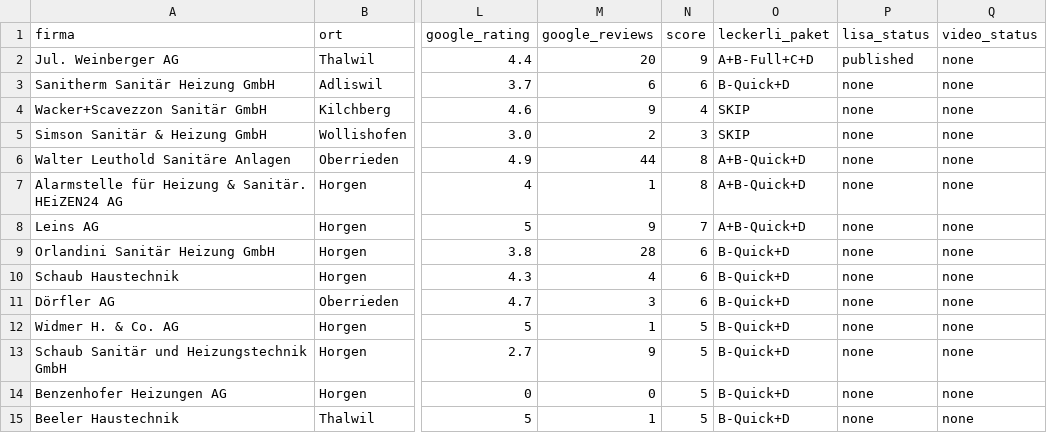
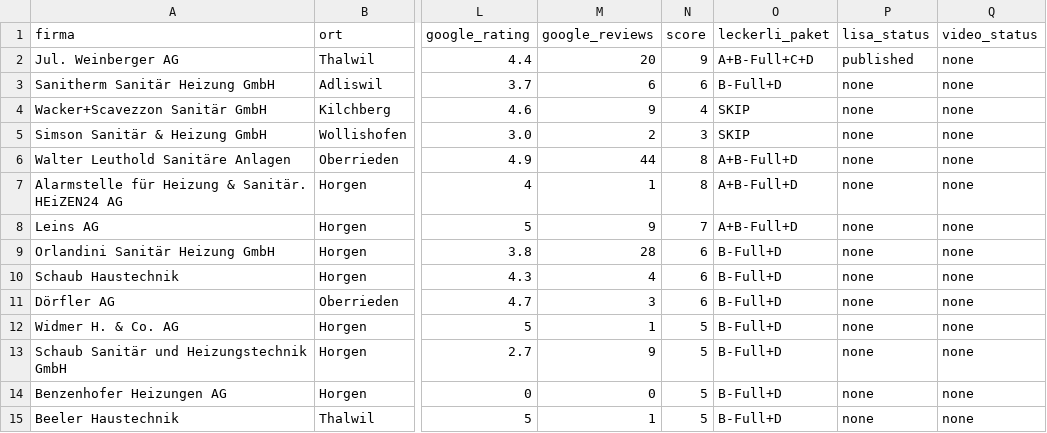
Before and after one commit to gunnarwende/flowsight_mvp, a CSV file: docs/sales/pipeline.csv, drawn as a sheet; only a part is shown, gaps mark what is left out; the diff names each change by its address in the sheet, - before the commit and + after, or states it on an @@ line.

```diff
--- a/docs/sales/pipeline.csv
+++ b/docs/sales/pipeline.csv
-O3 (leckerli_paket): B-Quick+D
+O3 (leckerli_paket): B-Full+D
-O6:O8 (leckerli_paket): A+B-Quick+D
+O6:O8 (leckerli_paket): A+B-Full+D
-O9:O15 (leckerli_paket): B-Quick+D
+O9:O15 (leckerli_paket): B-Full+D
```
Also changed, not shown: 15 other files.
